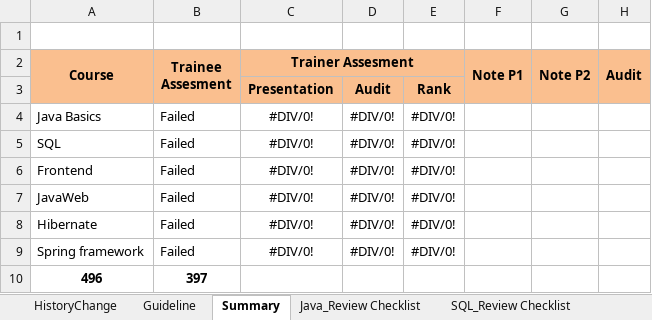
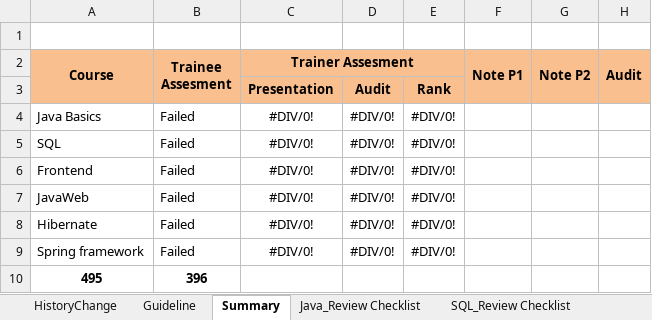
Before and after one commit to phankhacdien/BackEnd-Web-Dev-Study, an Excel workbook: DOC/LuongTN_Java_Review_Checklist_v1.1.xlsx, sheet Summary, drawn as a sheet; values as stored, in another font and other column widths than the file's, no borders; conditional formats not drawn; removed rows and columns are numbered as before the commit, all else as after; the diff names each change by its address in the sheet, - before the commit and + after, or states it on an @@ line.

```diff
--- a/DOC/LuongTN_Java_Review_Checklist_v1.1.xlsx (sheet Summary)
+++ b/DOC/LuongTN_Java_Review_Checklist_v1.1.xlsx (sheet Summary)
-row 10: 496 | 397
+row 10: 495 | 396
```
Also changed, not shown: sheet SQL_Review Checklist, sheet Java_Review Checklist, hidden cells, 35 other files.
